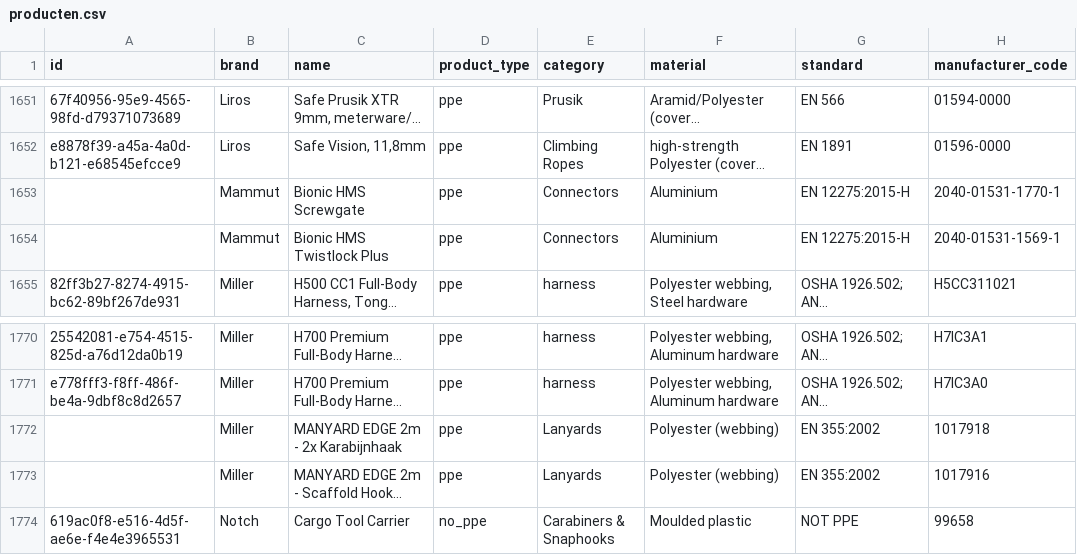
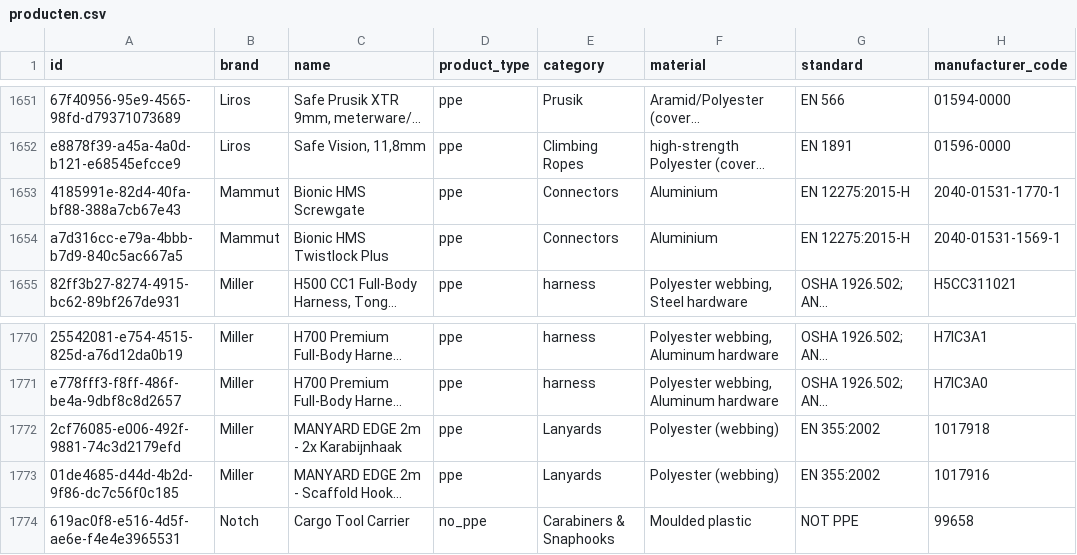
Before and after one commit to Gearonimo-app/gearonimo, a CSV file: catalog/producten.csv, drawn as a sheet; only a part is shown, gaps mark what is left out; long unchanged cells end in …; the diff names each change by its address in the sheet, - before the commit and + after, or states it on an @@ line.

```diff
--- a/catalog/producten.csv
+++ b/catalog/producten.csv
-A1653 (id): (empty)
+A1653 (id): 4185991e-82d4-40fa-bf88-388a7cb67e43
-A1654 (id): (empty)
+A1654 (id): a7d316cc-e79a-4bbb-b7d9-840c5ac667a5
-A1772 (id): (empty)
+A1772 (id): 2cf76085-e006-492f-9881-74c3d2179efd
-A1773 (id): (empty)
+A1773 (id): 01de4685-d44d-4b2d-9f86-dc7c56f0c185
```
